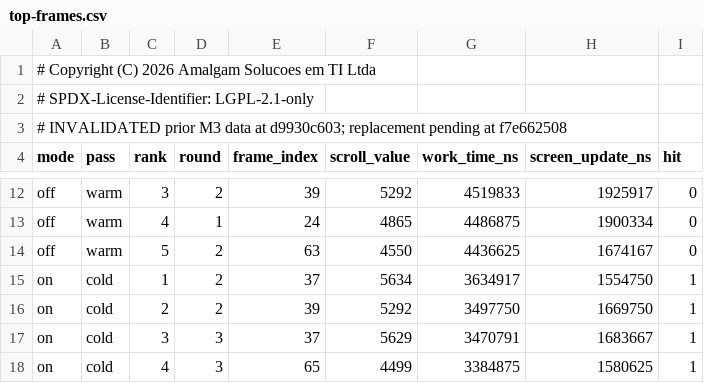
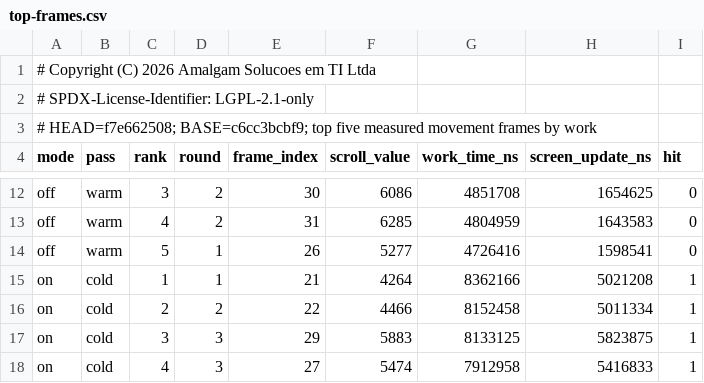
Before and after one commit to TotalCross/totalcross, a CSV file: .agent/benchmarks/scroll-raster-reuse-poc/final/top-frames.csv, drawn as a sheet; only a part is shown, gaps mark what is left out; the diff covers the shown part only; the diff names each change by its address in the sheet, - before the commit and + after, or states it on an @@ line.

```diff
--- a/.agent/benchmarks/scroll-raster-reuse-poc/final/top-frames.csv
+++ b/.agent/benchmarks/scroll-raster-reuse-poc/final/top-frames.csv
-A3 (mode): # INVALIDATED prior M3 data at d9930c603; replacement pending at f7e662508
+A3 (mode): # HEAD=f7e662508; BASE=c6cc3bcbf9; top five measured movement frames by work
-E12 (frame_index): 39
+E12 (frame_index): 30
-F12 (scroll_value): 5292
+F12 (scroll_value): 6086
-G12 (work_time_ns): 4519833
+G12 (work_time_ns): 4851708
-H12 (screen_update_ns): 1925917
+H12 (screen_update_ns): 1654625
-D13 (round): 1
+D13 (round): 2
-E13 (frame_index): 24
+E13 (frame_index): 31
-F13 (scroll_value): 4865
+F13 (scroll_value): 6285
-G13 (work_time_ns): 4486875
+G13 (work_time_ns): 4804959
-H13 (screen_update_ns): 1900334
+H13 (screen_update_ns): 1643583
-D14:D15 (round): 2
+D14:D15 (round): 1
-E14 (frame_index): 63
+E14 (frame_index): 26
-F14 (scroll_value): 4550
+F14 (scroll_value): 5277
-G14 (work_time_ns): 4436625
+G14 (work_time_ns): 4726416
-H14 (screen_update_ns): 1674167
+H14 (screen_update_ns): 1598541
-E15 (frame_index): 37
+E15 (frame_index): 21
-F15 (scroll_value): 5634
+F15 (scroll_value): 4264
-G15 (work_time_ns): 3634917
+G15 (work_time_ns): 8362166
-H15 (screen_update_ns): 1554750
+H15 (screen_update_ns): 5021208
-E16 (frame_index): 39
+E16 (frame_index): 22
-F16 (scroll_value): 5292
+F16 (scroll_value): 4466
-G16 (work_time_ns): 3497750
+G16 (work_time_ns): 8152458
-H16 (screen_update_ns): 1669750
+H16 (screen_update_ns): 5011334
-E17 (frame_index): 37
+E17 (frame_index): 29
-F17 (scroll_value): 5629
+F17 (scroll_value): 5883
-G17 (work_time_ns): 3470791
+G17 (work_time_ns): 8133125
-H17 (screen_update_ns): 1683667
+H17 (screen_update_ns): 5823875
-E18 (frame_index): 65
+E18 (frame_index): 27
-F18 (scroll_value): 4499
+F18 (scroll_value): 5474
-G18 (work_time_ns): 3384875
+G18 (work_time_ns): 7912958
-H18 (screen_update_ns): 1580625
+H18 (screen_update_ns): 5416833
```
Also changed, not shown: 62 edited cells elsewhere in this file, .agent/benchmarks/scroll-raster-reuse-poc/final/diagnostic-summary.csv, .agent/benchmarks/scroll-raster-reuse-poc/final/frame-summary.csv, 7 other files.
